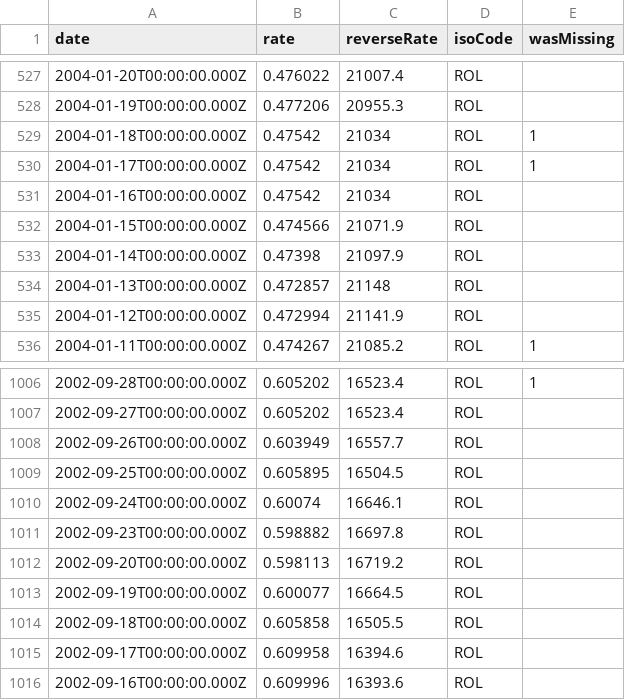
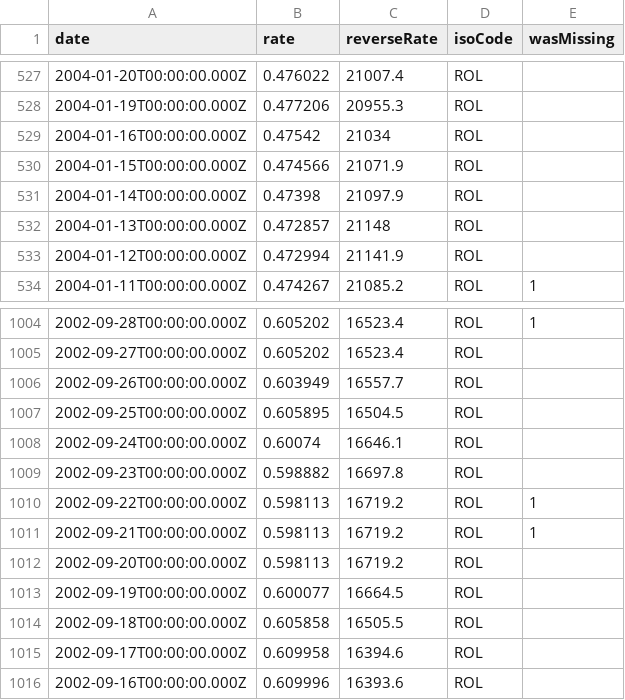
Before and after one commit to GeorgeSG/bnb-currency-exchange-rates, a CSV file: data/ROL.csv, drawn as a sheet; only a part is shown, gaps mark what is left out; removed rows and columns are numbered as before the commit, all else as after; the diff names each change by its address in the sheet, - before the commit and + after, or states it on an @@ line.

```diff
--- a/data/ROL.csv
+++ b/data/ROL.csv
-row 529: 2004-01-18T00:00:00.000Z | 0.47542 | 21034 | ROL | 1
-row 530: 2004-01-17T00:00:00.000Z | 0.47542 | 21034 | ROL | 1
+row 1010: 2002-09-22T00:00:00.000Z | 0.598113 | 16719.2 | ROL | 1
+row 1011: 2002-09-21T00:00:00.000Z | 0.598113 | 16719.2 | ROL | 1
```
Also changed, not shown: data/DKK.csv, data/ILS.csv, 39 other files.
